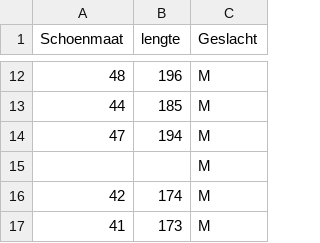
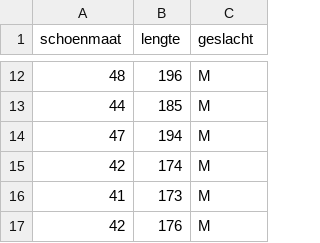
Before and after one commit to whitebird/Infovis-Schoenmaat-en-lengte, a CSV file: data.csv, drawn as a sheet; only a part is shown, gaps mark what is left out; the shorter side is filled out with more unchanged rows; the diff names each change by its address in the sheet, - before the commit and + after, or states it on an @@ line.

```diff
--- a/data.csv
+++ b/data.csv
-A1: Schoenmaat
+A1: schoenmaat
-C1: Geslacht
+C1: geslacht
-row 15:  |  | M
```
Also changed, not shown: 1 other file.
